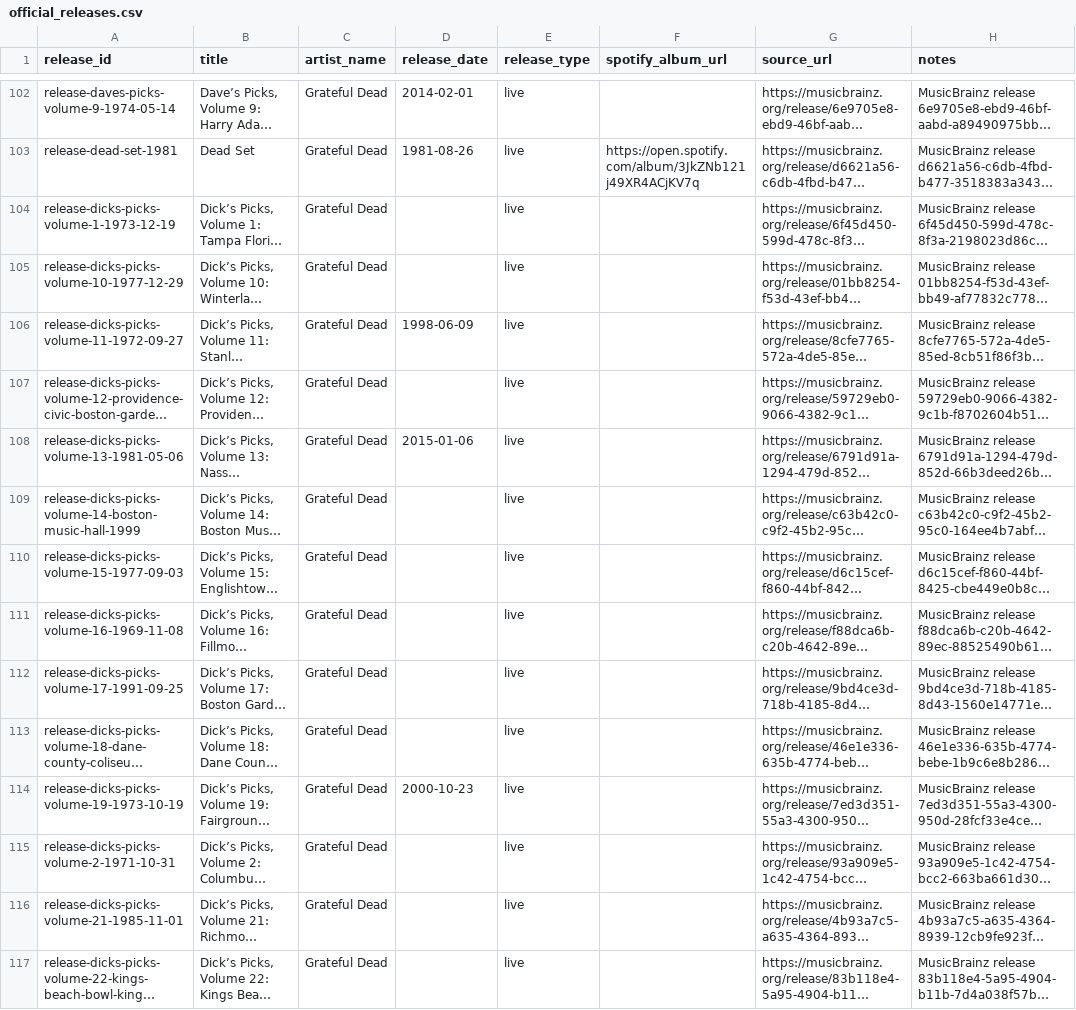
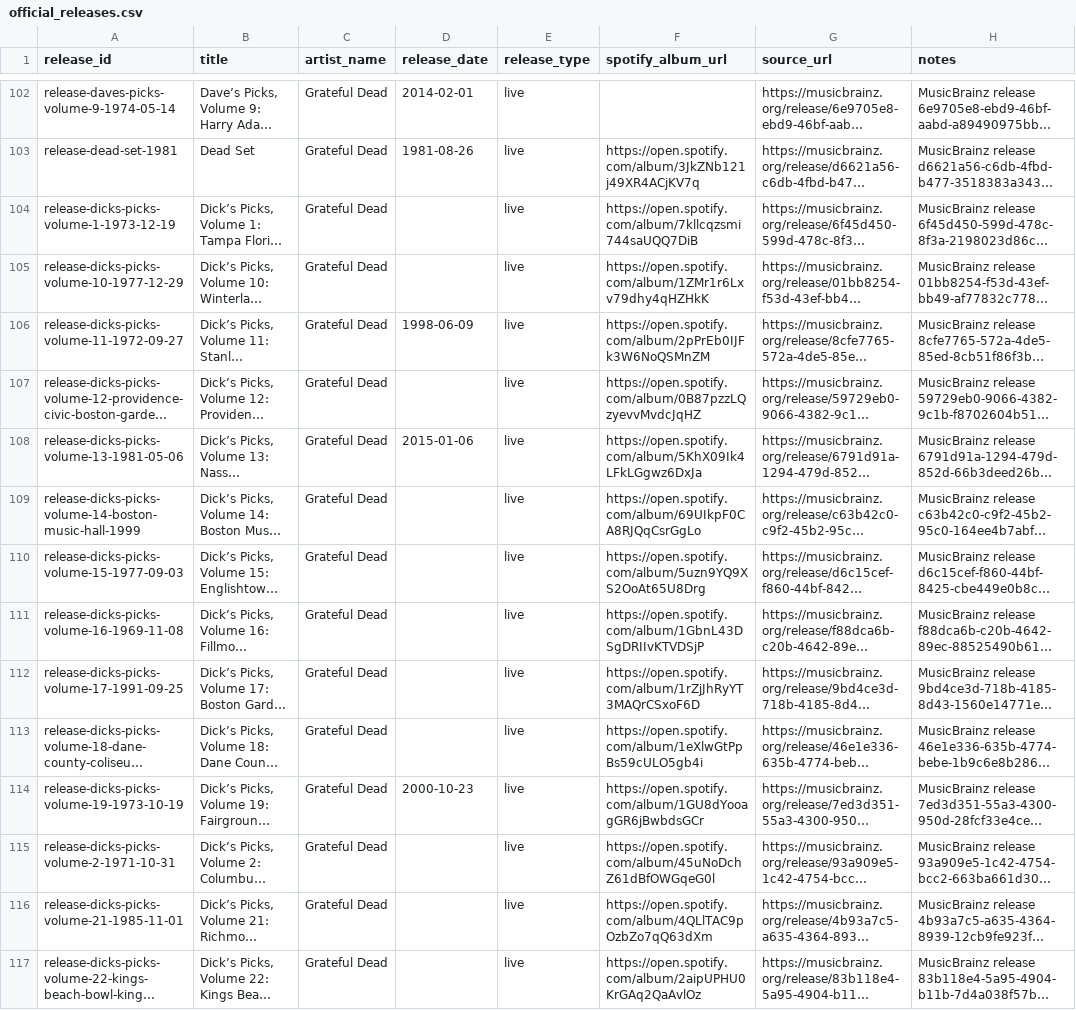
Before and after one commit to markdavenport328/deadbot, a CSV file: data/canonical/official_releases.csv, drawn as a sheet; only a part is shown, gaps mark what is left out; long unchanged cells end in …; the diff covers the shown part only; the diff names each change by its address in the sheet, - before the commit and + after, or states it on an @@ line.

```diff
--- a/data/canonical/official_releases.csv
+++ b/data/canonical/official_releases.csv
-F104 (spotify_album_url): (empty)
+F104 (spotify_album_url): https://open.spotify.com/album/7kllcqzsmi744saUQQ7DiB
-F105 (spotify_album_url): (empty)
+F105 (spotify_album_url): https://open.spotify.com/album/1ZMr1r6Lxv79dhy4qHZHkK
-F106 (spotify_album_url): (empty)
+F106 (spotify_album_url): https://open.spotify.com/album/2pPrEb0IJFk3W6NoQSMnZM
-F107 (spotify_album_url): (empty)
+F107 (spotify_album_url): https://open.spotify.com/album/0B87pzzLQzyevvMvdcJqHZ
-F108 (spotify_album_url): (empty)
+F108 (spotify_album_url): https://open.spotify.com/album/5KhX09Ik4LFkLGgwz6DxJa
-F109 (spotify_album_url): (empty)
+F109 (spotify_album_url): https://open.spotify.com/album/69UIkpF0CA8RJQqCsrGgLo
-F110 (spotify_album_url): (empty)
+F110 (spotify_album_url): https://open.spotify.com/album/5uzn9YQ9XS2OoAt65U8Drg
-F111 (spotify_album_url): (empty)
+F111 (spotify_album_url): https://open.spotify.com/album/1GbnL43DSgDRIIvKTVDSjP
-F112 (spotify_album_url): (empty)
+F112 (spotify_album_url): https://open.spotify.com/album/1rZjJhRyYT3MAQrCSxoF6D
-F113 (spotify_album_url): (empty)
+F113 (spotify_album_url): https://open.spotify.com/album/1eXlwGtPpBs59cULO5gb4i
-F114 (spotify_album_url): (empty)
+F114 (spotify_album_url): https://open.spotify.com/album/1GU8dYooagGR6jBwbdsGCr
-F115 (spotify_album_url): (empty)
+F115 (spotify_album_url): https://open.spotify.com/album/45uNoDchZ61dBfOWGqeG0l
-F116 (spotify_album_url): (empty)
+F116 (spotify_album_url): https://open.spotify.com/album/4QLlTAC9pOzbZo7qQ63dXm
-F117 (spotify_album_url): (empty)
+F117 (spotify_album_url): https://open.spotify.com/album/2aipUPHU0KrGAq2QaAvlOz
```
Also changed, not shown: 51 edited cells elsewhere in this file.
